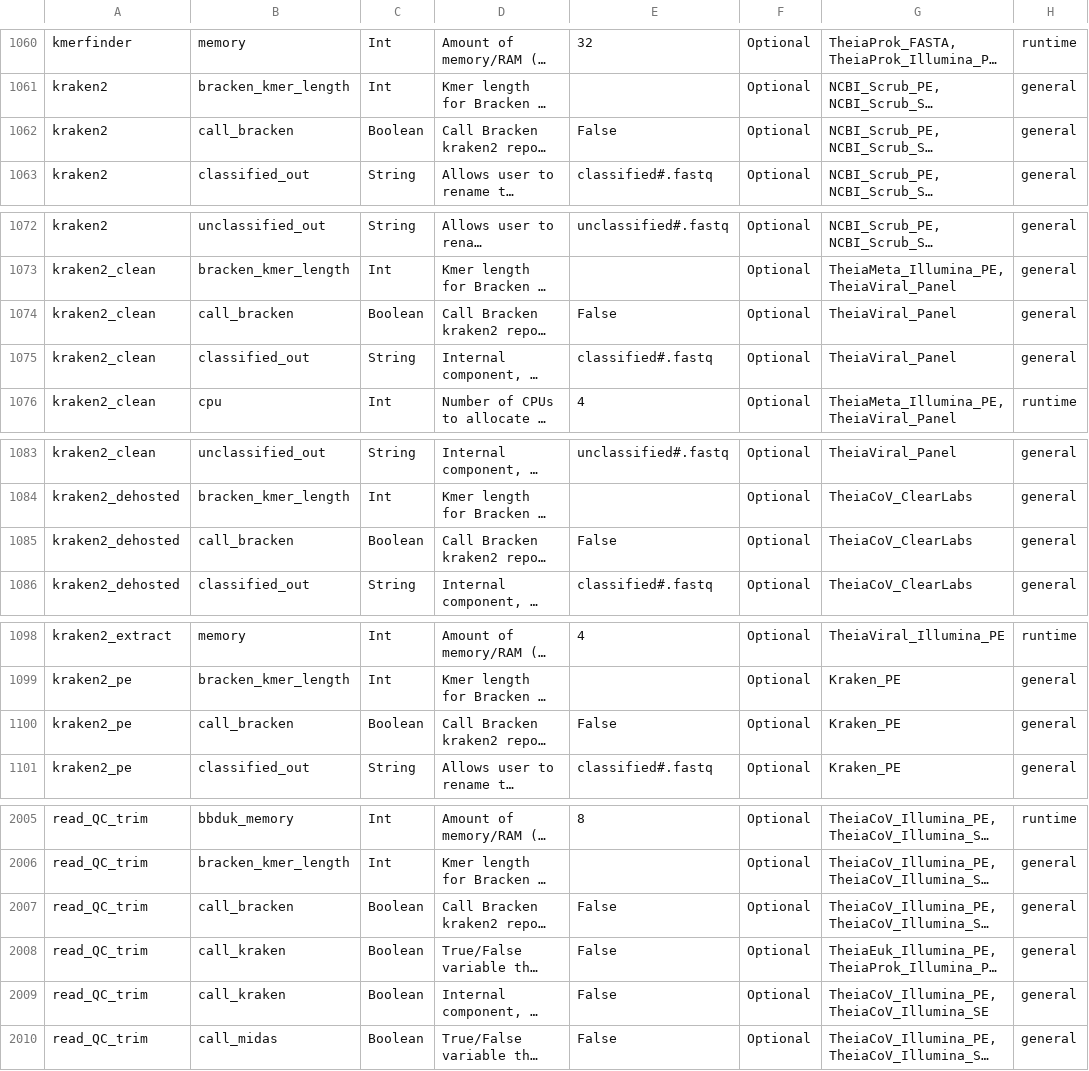
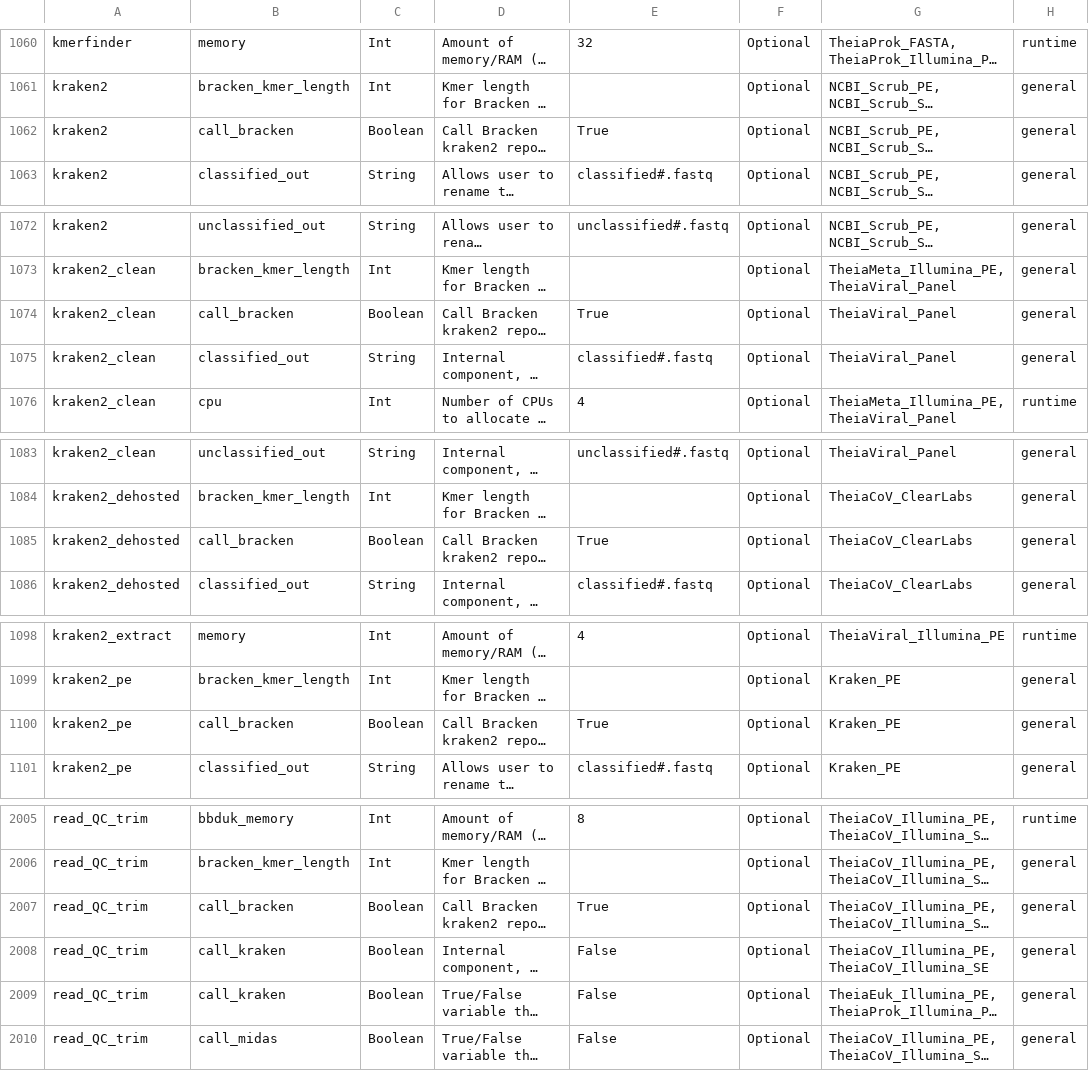
Before and after one commit to theiagen/public_health_bioinformatics, a TSV file: docs/assets/tables/all_inputs.tsv, drawn as a sheet; only a part is shown, gaps mark what is left out; long unchanged cells end in …; the diff covers the shown part only; the diff names each change by its address in the sheet, - before the commit and + after, or states it on an @@ line.

Commit message:
update io

```diff
--- a/docs/assets/tables/all_inputs.tsv
+++ b/docs/assets/tables/all_inputs.tsv
-E1062: False
+E1062: True
-E1074: False
+E1074: True
-E1085: False
+E1085: True
-E1100: False
+E1100: True
-E2007: False
+E2007: True
@@ row 2009 moved to row 2008: read_QC_trim @@
```
Also changed, not shown: 5 edited cells elsewhere in this file.
